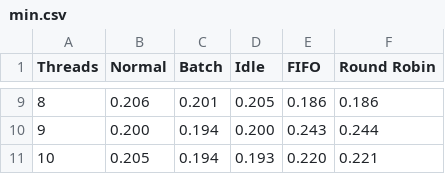
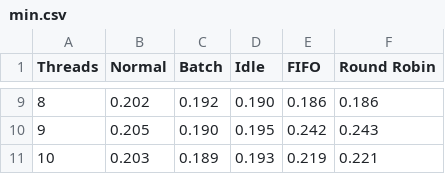
Before and after one commit to lentzi90/scheduler-timer, a CSV file: report/data/min.csv, drawn as a sheet; only a part is shown, gaps mark what is left out; the diff covers the shown part only.

```diff
--- a/report/data/min.csv
+++ b/report/data/min.csv
@@ -9,3 +9,3 @@ Threads,Normal,Batch,Idle,FIFO,Round Robin
-8,0.206,0.201,0.205,0.186,0.186
-9,0.200,0.194,0.200,0.243,0.244
-10,0.205,0.194,0.193,0.220,0.221
+8,0.202,0.192,0.190,0.186,0.186
+9,0.205,0.190,0.195,0.242,0.243
+10,0.203,0.189,0.193,0.219,0.221
```
Also changed, not shown: 31 edited cells elsewhere in this file, report/data/max.csv, report/data/medians.csv, 20 other files.
